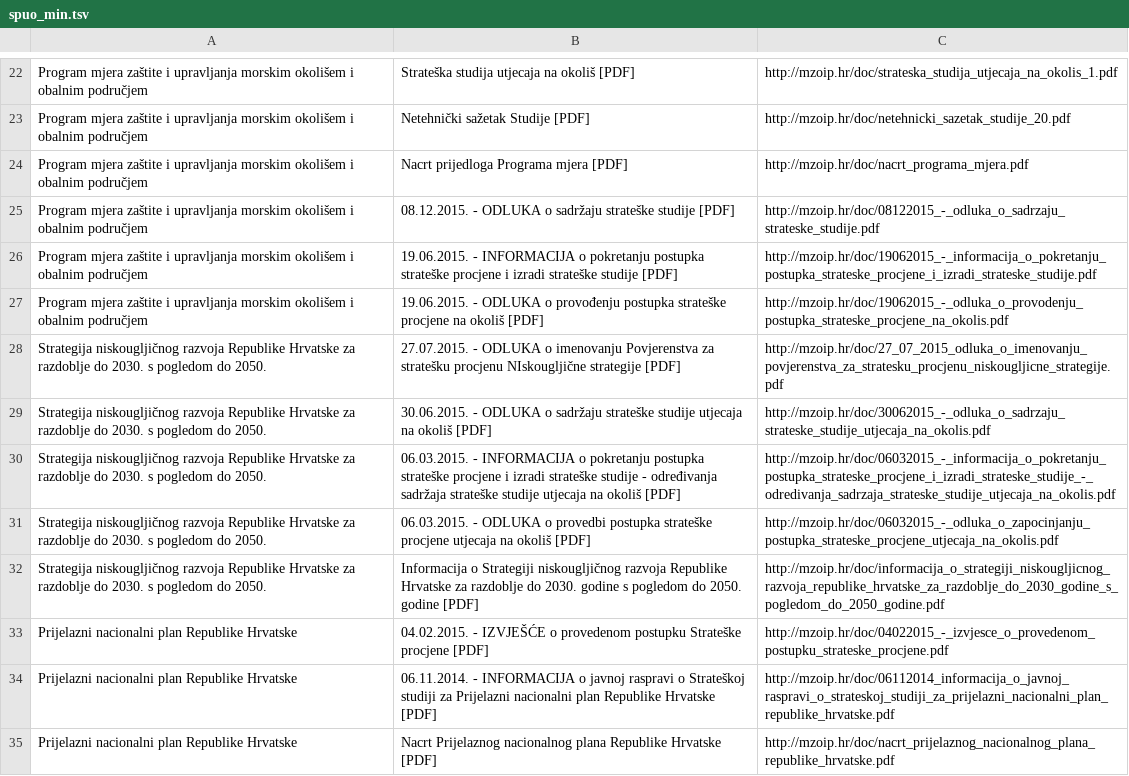
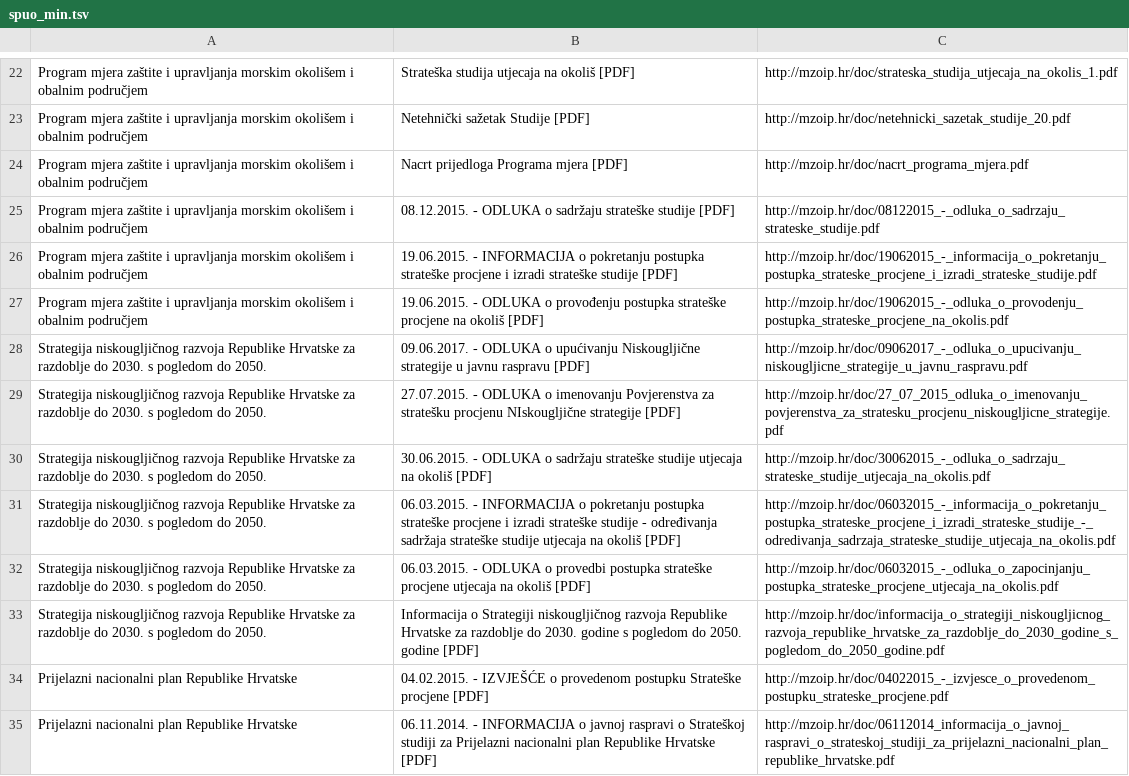
Before and after one commit to udruga-biom/puo-arhiva, a TSV file: spuo_min.tsv, drawn as a sheet; only a part is shown, gaps mark what is left out; the shorter side is filled out with more unchanged rows.

Commit message:
2017-06-10

```diff
--- a/spuo_min.tsv
+++ b/spuo_min.tsv
@@ -27,2 +27,3 @@ Program mjera zaštite i upravljanja morskim okolišem i obalnim područjem	19.0
 Program mjera zaštite i upravljanja morskim okolišem i obalnim područjem	19.06.2015. - ODLUKA o provođenju postupka strateške procjene na okoliš [PDF]	http://mzoip.hr/doc/19062015_-_odluka_o_provodenju_postupka_strateske_procjene_na_okolis.pdf
+Strategija niskougljičnog razvoja Republike Hrvatske za razdoblje do 2030. s pogledom do 2050.	09.06.2017. - ODLUKA o upućivanju Niskougljične strategije u javnu raspravu [PDF]	http://mzoip.hr/doc/09062017_-_odluka_o_upucivanju_niskougljicne_strategije_u_javnu_raspravu.pdf
 Strategija niskougljičnog razvoja Republike Hrvatske za razdoblje do 2030. s pogledom do 2050.	27.07.2015. - ODLUKA o imenovanju Povjerenstva za stratešku procjenu NIskougljične strategije [PDF]	http://mzoip.hr/doc/27_07_2015_odluka_o_imenovanju_povjerenstva_za_stratesku_procjenu_niskougljicne_strategije.pdf
```
